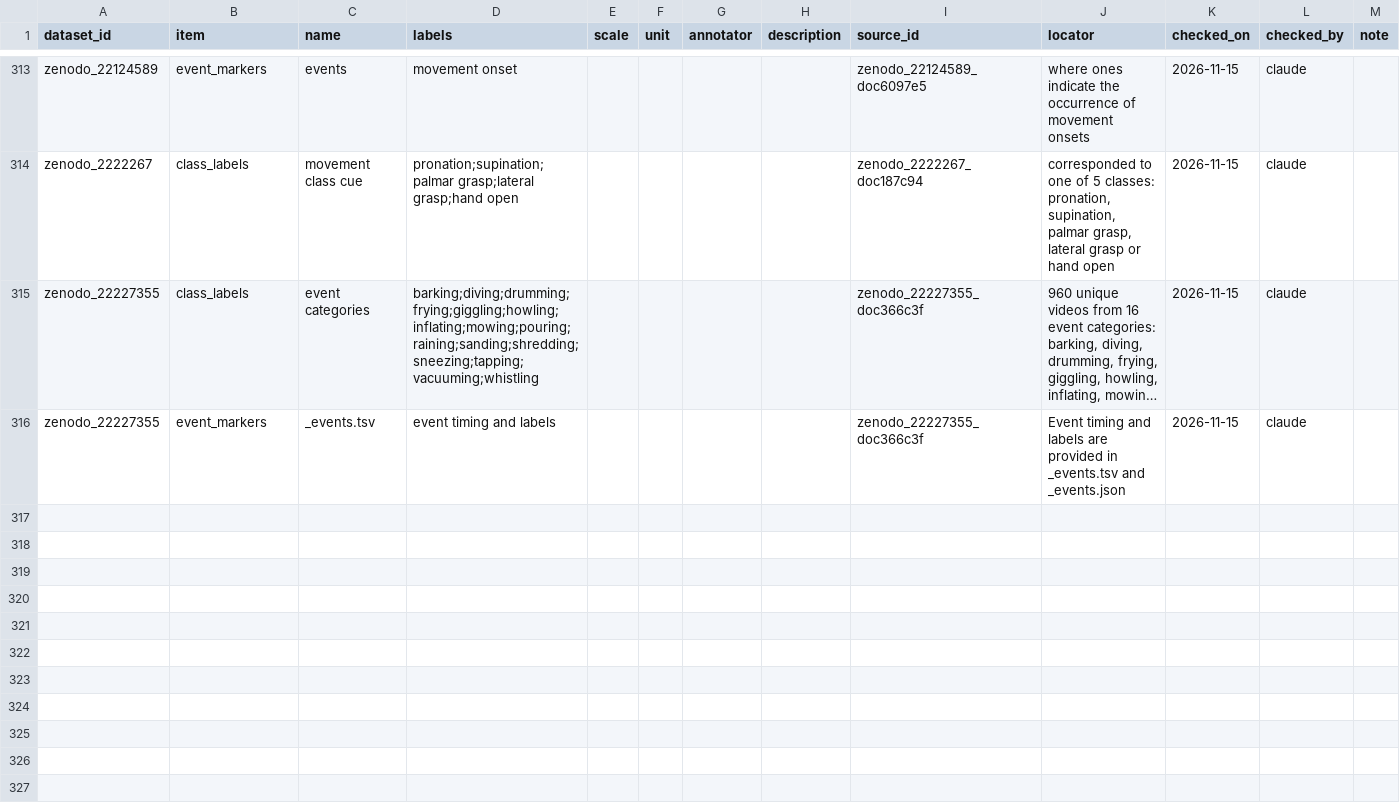
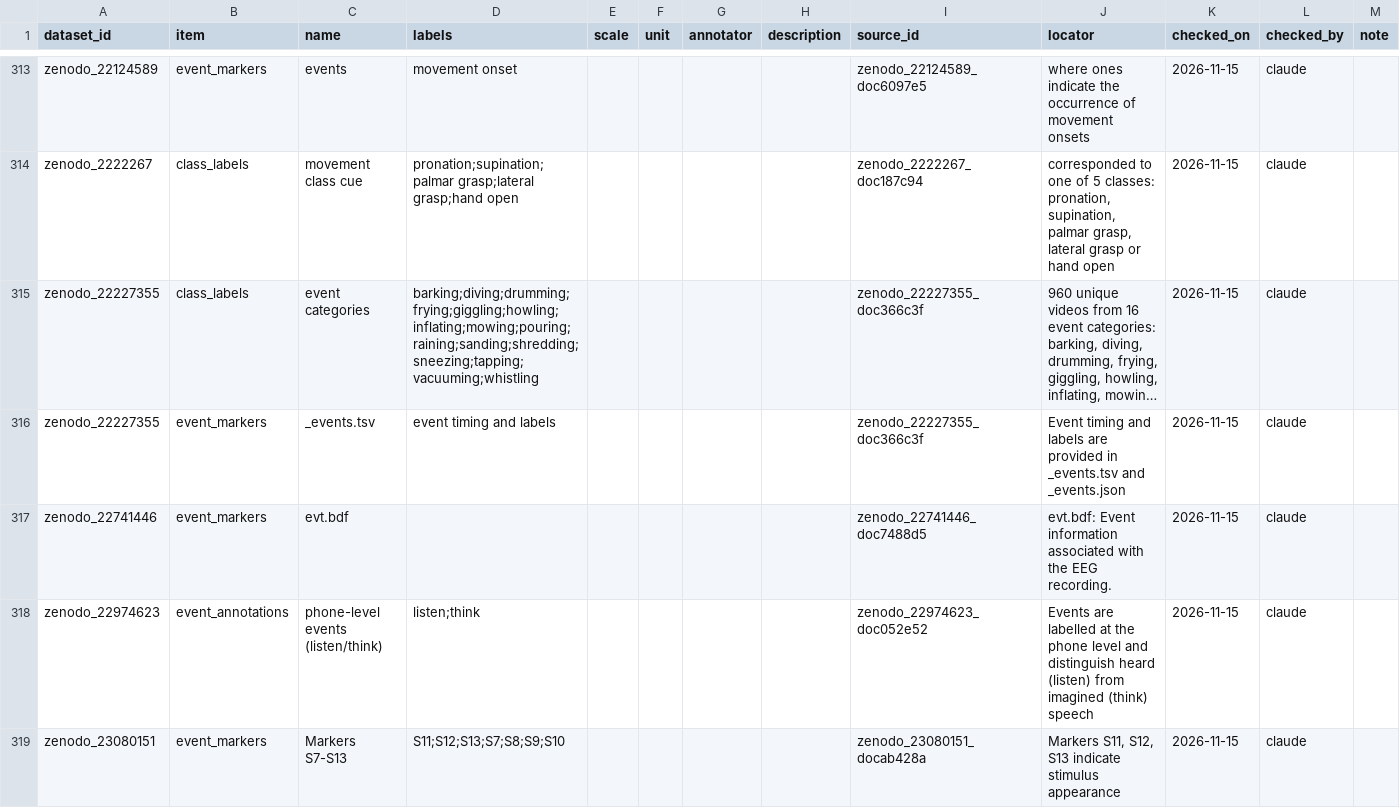
Before and after one commit to itoten/eeg_dataset_db, a CSV file: data/annotations.csv, drawn as a sheet; only a part is shown, gaps mark what is left out; long unchanged cells end in …; the diff names each change by its address in the sheet, - before the commit and + after, or states it on an @@ line.

```diff
--- a/data/annotations.csv
+++ b/data/annotations.csv
+row 317: zenodo_22741446 | event_markers | evt.bdf |  |  |  |  |  | zenodo_22741446_doc7488d5 | evt.bdf: Event information associated with the EEG recording. | 2026-11-15 | claude
+row 318: zenodo_22974623 | event_annotations | phone-level events (listen/think) | listen;think |  |  |  |  | zenodo_22974623_doc052e52 | Events are labelled at the phone level and distinguish heard (listen) from imagined (think) speech | 2026-11-15 | claude
+row 319: zenodo_23080151 | event_markers | Markers S7-S13 | S11;S12;S13;S7;S8;S9;S10 |  |  |  |  | zenodo_23080151_docab428a | Markers S11, S12, S13 indicate stimulus appearance | 2026-11-15 | claude
```
Also changed, not shown: data/access_routes.csv, data/datasets.csv, 11 other files.
